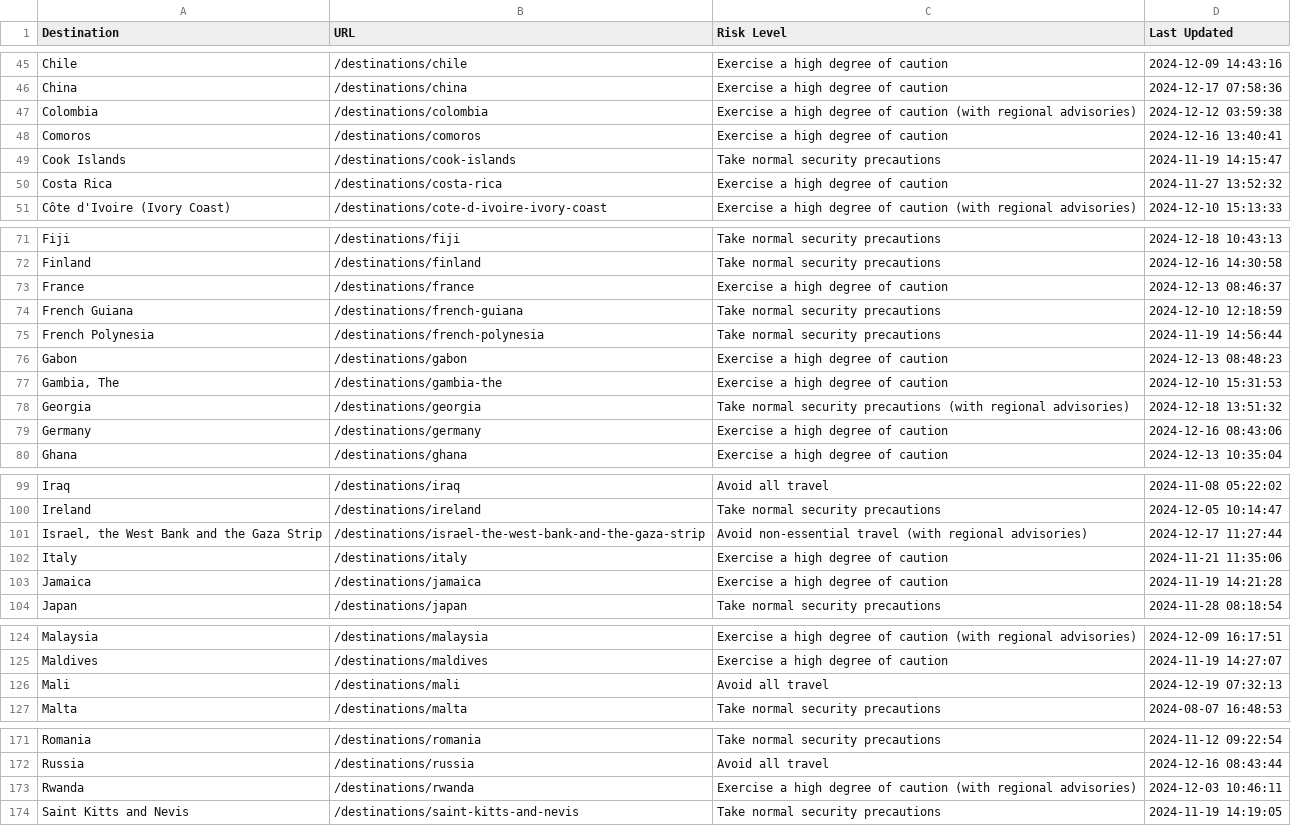
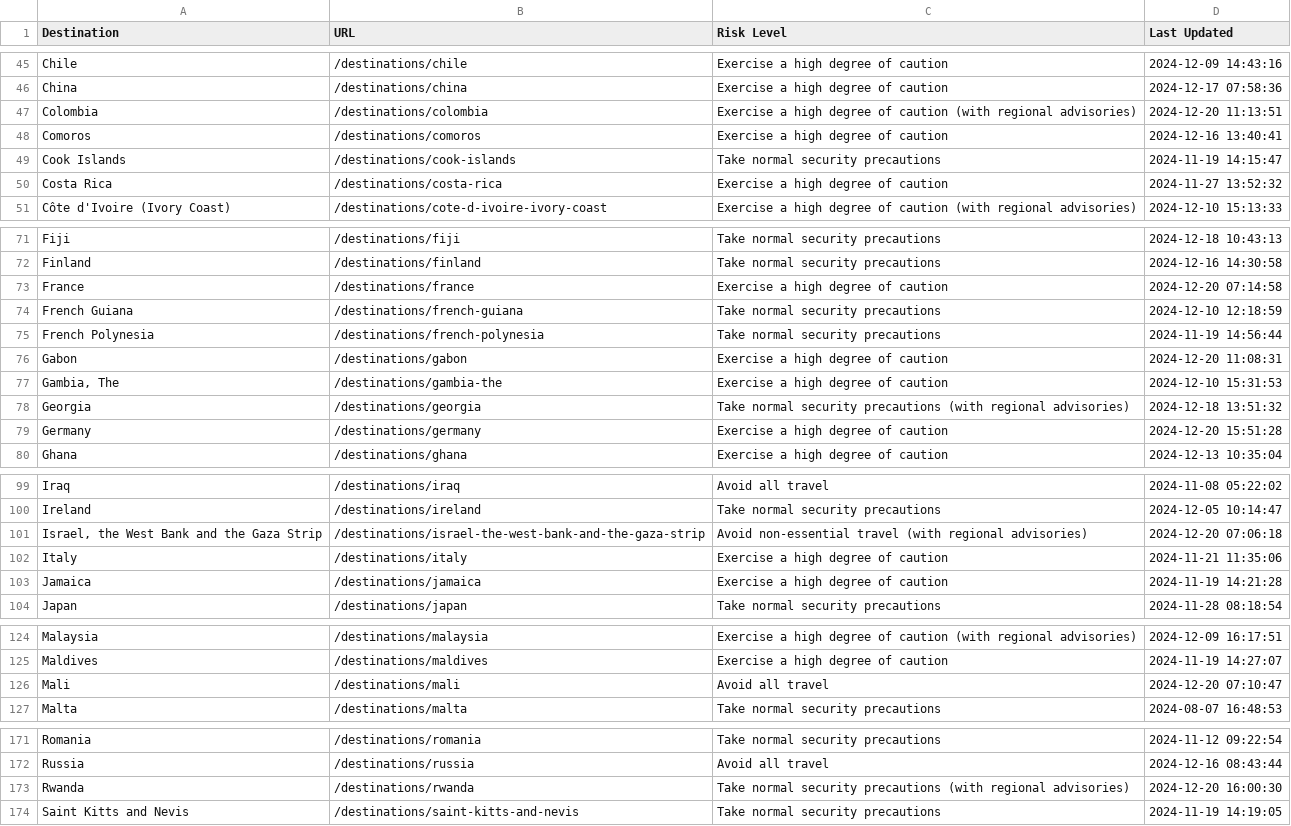
Before and after one commit to pingmaestro/Travel-Advisory, a CSV file: travel_advisories.csv, drawn as a sheet; only a part is shown, gaps mark what is left out; the diff covers the shown part only.

```diff
--- a/travel_advisories.csv
+++ b/travel_advisories.csv
@@ -46,3 +46,3 @@ Chile,/destinations/chile,Exercise a high degree of caution,2024-12-09 14:43:16
 China,/destinations/china,Exercise a high degree of caution,2024-12-17 07:58:36
-Colombia,/destinations/colombia,Exercise a high degree of caution (with regional advisories),2024-12-12 03:59:38
+Colombia,/destinations/colombia,Exercise a high degree of caution (with regional advisories),2024-12-20 11:13:51
 Comoros,/destinations/comoros,Exercise a high degree of caution,2024-12-16 13:40:41
@@ -72,9 +72,9 @@ Fiji,/destinations/fiji,Take normal security precautions,2024-12-18 10:43:13
 Finland,/destinations/finland,Take normal security precautions,2024-12-16 14:30:58
-France,/destinations/france,Exercise a high degree of caution,2024-12-13 08:46:37
+France,/destinations/france,Exercise a high degree of caution,2024-12-20 07:14:58
 French Guiana,/destinations/french-guiana,Take normal security precautions,2024-12-10 12:18:59
 French Polynesia,/destinations/french-polynesia,Take normal security precautions,2024-11-19 14:56:44
-Gabon,/destinations/gabon,Exercise a high degree of caution,2024-12-13 08:48:23
+Gabon,/destinations/gabon,Exercise a high degree of caution,2024-12-20 11:08:31
 "Gambia, The",/destinations/gambia-the,Exercise a high degree of caution,2024-12-10 15:31:53
 Georgia,/destinations/georgia,Take normal security precautions (with regional advisories),2024-12-18 13:51:32
-Germany,/destinations/germany,Exercise a high degree of caution,2024-12-16 08:43:06
+Germany,/destinations/germany,Exercise a high degree of caution,2024-12-20 15:51:28
 Ghana,/destinations/ghana,Exercise a high degree of caution,2024-12-13 10:35:04
@@ -100,3 +100,3 @@ Iraq,/destinations/iraq,Avoid all travel,2024-11-08 05:22:02
 Ireland,/destinations/ireland,Take normal security precautions,2024-12-05 10:14:47
-"Israel, the West Bank and the Gaza Strip",/destinations/israel-the-west-bank-and-the-gaza-strip,Avoid non-essential travel (with regional advisories),2024-12-17 11:27:44
+"Israel, the West Bank and the Gaza Strip",/destinations/israel-the-west-bank-and-the-gaza-strip,Avoid non-essential travel (with regional advisories),2024-12-20 07:06:18
 Italy,/destinations/italy,Exercise a high degree of caution,2024-11-21 11:35:06
@@ -125,3 +125,3 @@ Malaysia,/destinations/malaysia,Exercise a high degree of caution (with regional
 Maldives,/destinations/maldives,Exercise a high degree of caution,2024-11-19 14:27:07
-Mali,/destinations/mali,Avoid all travel,2024-12-19 07:32:13
+Mali,/destinations/mali,Avoid all travel,2024-12-20 07:10:47
 Malta,/destinations/malta,Take normal security precautions,2024-08-07 16:48:53
@@ -172,3 +172,3 @@ Romania,/destinations/romania,Take normal security precautions,2024-11-12 09:22:
 Russia,/destinations/russia,Avoid all travel,2024-12-16 08:43:44
-Rwanda,/destinations/rwanda,Exercise a high degree of caution (with regional advisories),2024-12-03 10:46:11
+Rwanda,/destinations/rwanda,Take normal security precautions (with regional advisories),2024-12-20 16:00:30
 Saint Kitts and Nevis,/destinations/saint-kitts-and-nevis,Take normal security precautions,2024-11-19 14:19:05
```
Also changed, not shown: 3 edited cells elsewhere in this file.
